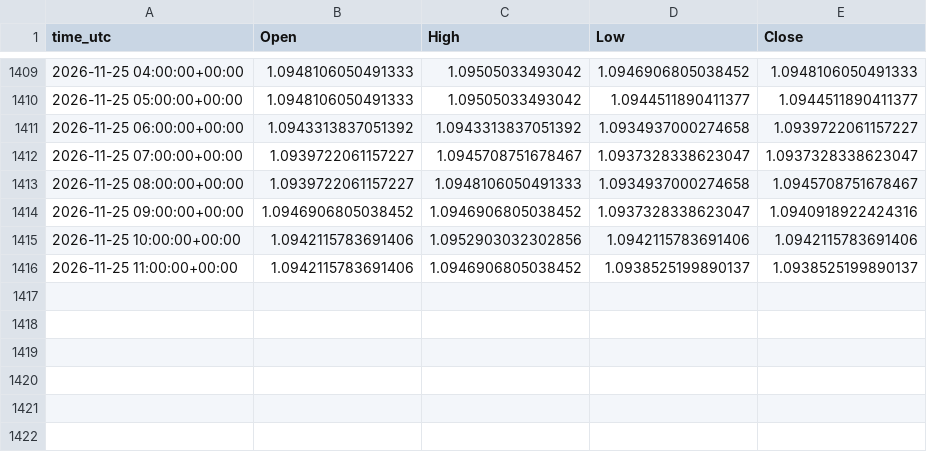
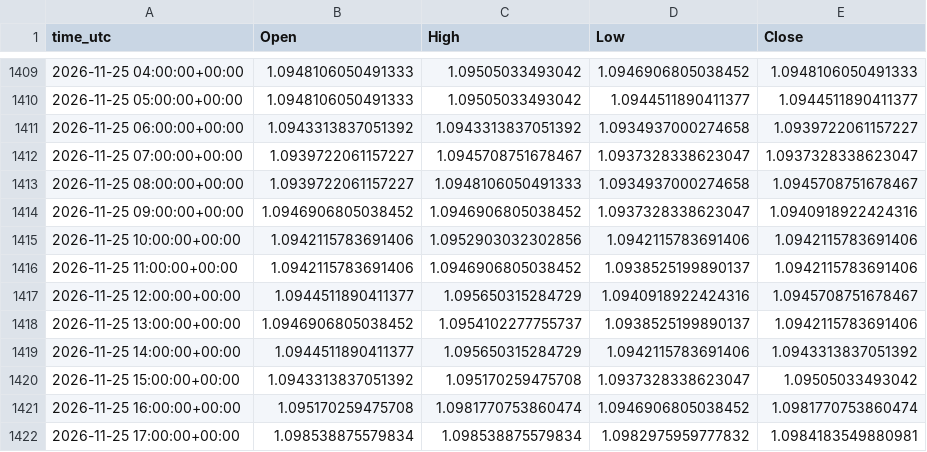
Before and after one commit to ClaireAce/Trading-Data, a CSV file: data/EURUSD_H1.csv, drawn as a sheet; only a part is shown, gaps mark what is left out.

```diff
--- a/data/EURUSD_H1.csv
+++ b/data/EURUSD_H1.csv
@@ -1415,2 +1415,8 @@ time_utc,Open,High,Low,Close
 2026-11-25 10:00:00+00:00,1.0942115783691406,1.0952903032302856,1.0942115783691406,1.0942115783691406
-2026-11-25 11:00:00+00:00,1.0942115783691406,1.0946906805038452,1.0938525199890137,1.0938525199890137
+2026-11-25 11:00:00+00:00,1.0942115783691406,1.0946906805038452,1.0938525199890137,1.0942115783691406
+2026-11-25 12:00:00+00:00,1.0944511890411377,1.095650315284729,1.0940918922424316,1.0945708751678467
+2026-11-25 13:00:00+00:00,1.0946906805038452,1.0954102277755737,1.0938525199890137,1.0942115783691406
+2026-11-25 14:00:00+00:00,1.0944511890411377,1.095650315284729,1.0942115783691406,1.0943313837051392
+2026-11-25 15:00:00+00:00,1.0943313837051392,1.095170259475708,1.0937328338623047,1.09505033493042
+2026-11-25 16:00:00+00:00,1.095170259475708,1.0981770753860474,1.0946906805038452,1.0981770753860474
+2026-11-25 17:00:00+00:00,1.098538875579834,1.098538875579834,1.0982975959777832,1.0984183549880981
```
Also changed, not shown: data/EURUSD_M15.csv, data/GBPUSD_H1.csv, 9 other files.
